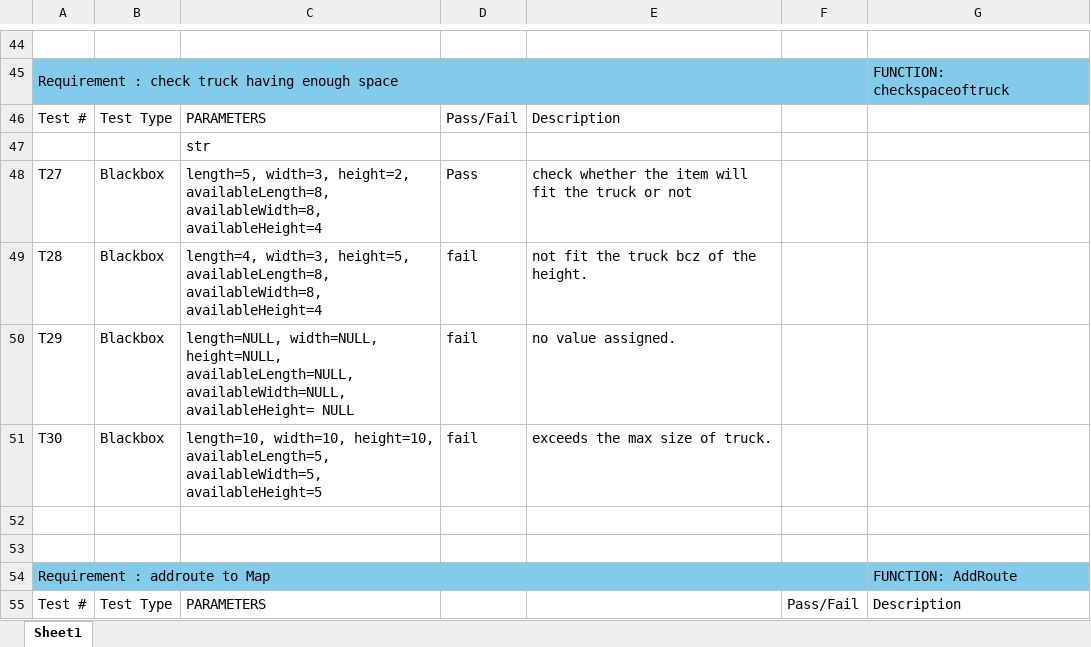
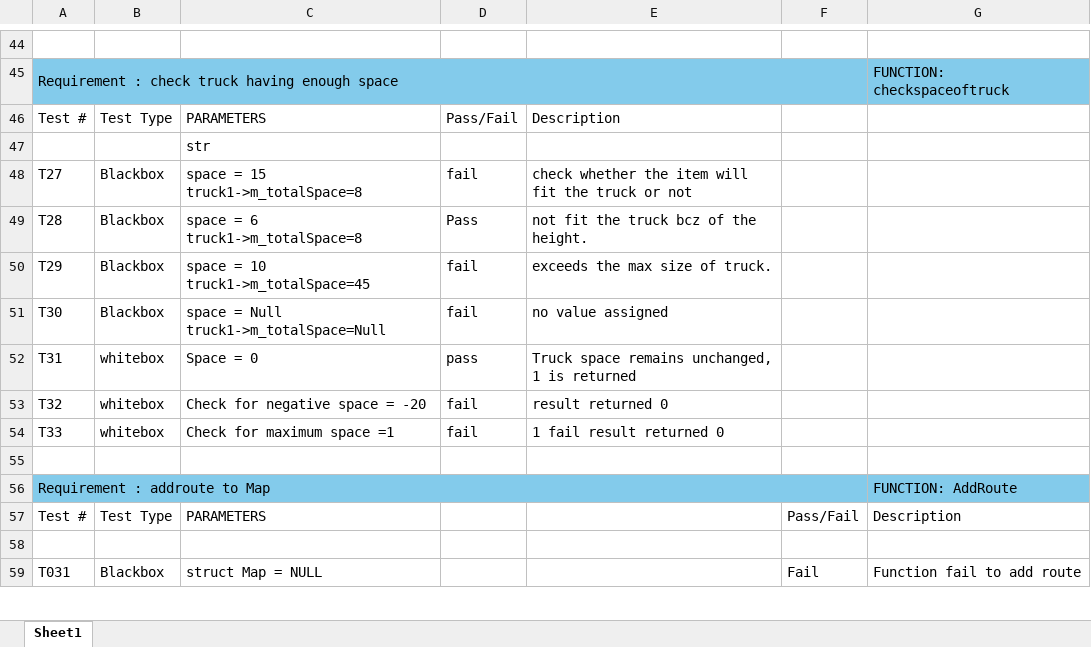
Before and after one commit to Duc-Phu-Nguyen135178234/Food_Delivery, an Excel workbook: Documents/Testing/Tests Documents/Test_case.xlsx, sheet Sheet1, drawn as a sheet; only a part is shown, gaps mark what is left out; the shorter side is filled out with more unchanged rows; values as stored, in another font and other column widths than the file's, no borders; the diff names each change by its address in the sheet, - before the commit and + after, or states it on an @@ line.

Commit message:
updated excel sheet

```diff
--- a/Documents/Testing/Tests Documents/Test_case.xlsx (sheet Sheet1)
+++ b/Documents/Testing/Tests Documents/Test_case.xlsx (sheet Sheet1)
-C48: length=5, width=3, height=2, availableLength=8, availableWidth=8, availableHeight=4
+C48: space = 15 truck1->m_totalSpace=8
-D48: Pass
+D48: fail
-C49: length=4, width=3, height=5, availableLength=8, availableWidth=8, availableHeight=4
+C49: space = 6 truck1->m_totalSpace=8
-D49: fail
+D49: Pass
-C50: length=NULL, width=NULL, height=NULL, availableLength=NULL, availableWidth=NULL, availableHeight= NULL
+C50: space = 10 truck1->m_totalSpace=45
-E50: no value assigned.
+E50: exceeds the max size of truck.
-C51: length=10, width=10, height=10, availableLength=5, availableWidth=5, availableHeight=5
+C51: space = Null truck1->m_totalSpace=Null
-E51: exceeds the max size of truck.
+E51: no value assigned
-row 52: (empty)
+row 52: T31 | whitebox | Space = 0 | pass | Truck space remains unchanged, 1 is returned
+row 53: T32 | whitebox | Check for negative space = -20 | fail | result returned 0
+row 54: T33 | whitebox | Check for maximum space =1 | fail | 1 fail result returned 0
```
